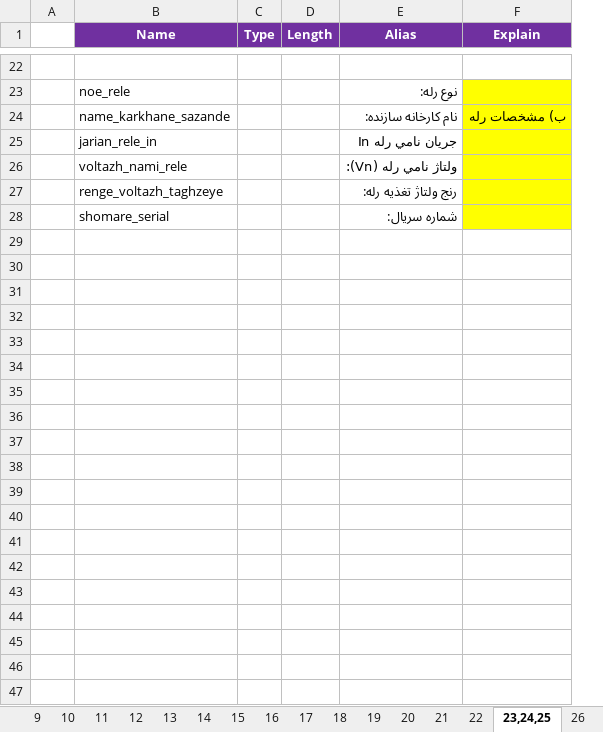
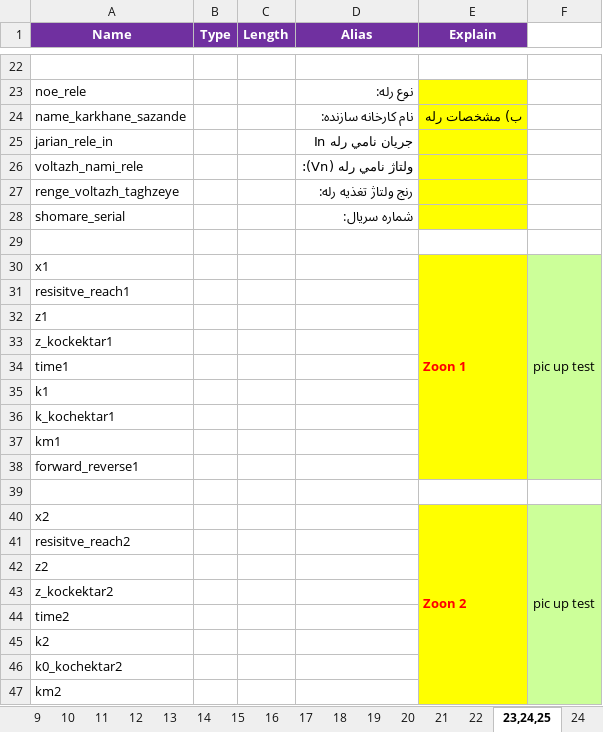
Before and after one commit to ehsan2029/aslibargh, an Excel workbook: filhaye mord neyaz/Test Sheets.xlsx, sheet 23,24,25, drawn as a sheet; only a part is shown, gaps mark what is left out; values as stored, in another font and other column widths than the file's, no borders; charts and pictures not drawn; removed rows and columns are numbered as before the commit, all else as after; the diff covers the shown part only; the diff names each change by its address in the sheet, - before the commit and + after, or states it on an @@ line.

Commit message:
تست شیت 23
تست شیت 23

```diff
--- a/filhaye mord neyaz/Test Sheets.xlsx (sheet 23,24,25)
+++ b/filhaye mord neyaz/Test Sheets.xlsx (sheet 23,24,25)
+sheet tab: 24
-column A, empty
+column F, empty
+row 29: (empty)
+row 30: x1 |  |  |  | Zoon 1 | pic up test
+row 31: resisitve_reach1
+row 32: z1
+row 33: z_kockektar1
+row 34: time1
+row 35: k1
+row 36: k_kochektar1
+row 37: km1
+row 38: forward_reverse1
+row 39: (empty)
+row 40: x2 |  |  |  | Zoon 2 | pic up test
+row 41: resisitve_reach2
+row 42: z2
+row 43: z_kockektar2
+row 44: time2
+row 45: k2
+row 46: k0_kochektar2
+row 47: km2
```
Also changed, not shown: 61 added rows elsewhere in this sheet, other sheet tabs, charts or pictures.
